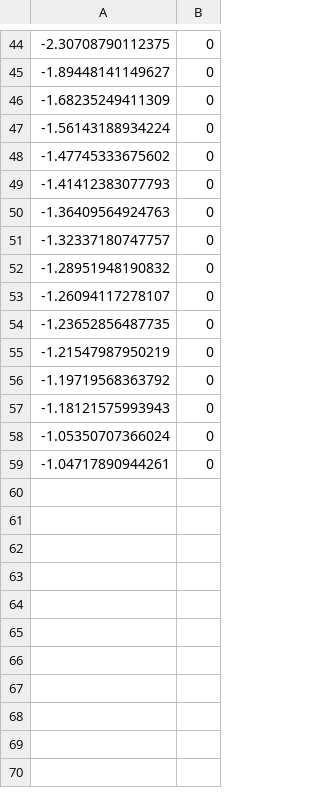
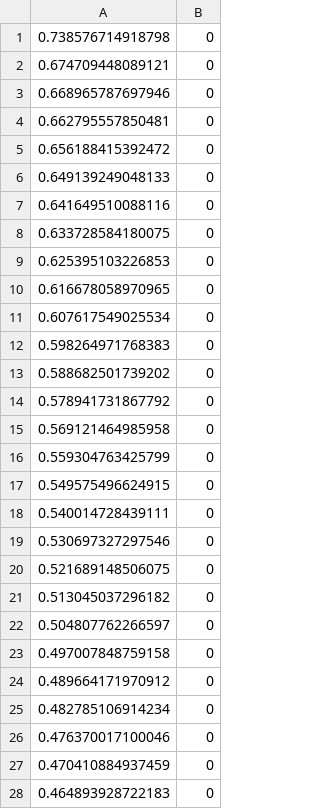
Before and after one commit to spiwocoal/Tarea-2-SDC, a TSV file: Diagramas/data/lgr_i_pos-4.tsv, drawn as a sheet; only a part is shown, gaps mark what is left out; the diff covers the shown part only.

```diff
--- a/Diagramas/data/lgr_i_pos-4.tsv
+++ b/Diagramas/data/lgr_i_pos-4.tsv
@@ -44,16 +1,28 @@
--2.30708790112375	0
--1.89448141149627	0
--1.68235249411309	0
--1.56143188934224	0
--1.47745333675602	0
--1.41412383077793	0
--1.36409564924763	0
--1.32337180747757	0
--1.28951948190832	0
--1.26094117278107	0
--1.23652856487735	0
--1.21547987950219	0
--1.19719568363792	0
--1.18121575993943	0
--1.05350707366024	0
--1.04717890944261	0
+0.738576714918798	0
+0.674709448089121	0
+0.668965787697946	0
+0.662795557850481	0
+0.656188415392472	0
+0.649139249048133	0
+0.641649510088116	0
+0.633728584180075	0
+0.625395103226853	0
+0.616678058970965	0
+0.607617549025534	0
+0.598264971768383	0
+0.588682501739202	0
+0.578941731867792	0
+0.569121464985958	0
+0.559304763425799	0
+0.549575496624915	0
+0.540014728439111	0
+0.530697327297546	0
+0.521689148506075	0
+0.513045037296182	0
+0.504807762266597	0
+0.497007848759158	0
+0.489664171970912	0
+0.482785106914234	0
+0.476370017100046	0
+0.470410884937459	0
+0.464893928722183	0
```
Also changed, not shown: 25 added rows and 43 removed rows elsewhere in this file, Diagramas/data/lgr_i_neg-3.tsv, Diagramas/data/lgr_i_pos-3.tsv, 33 other files.
